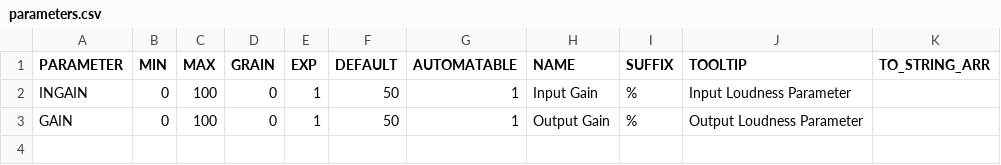
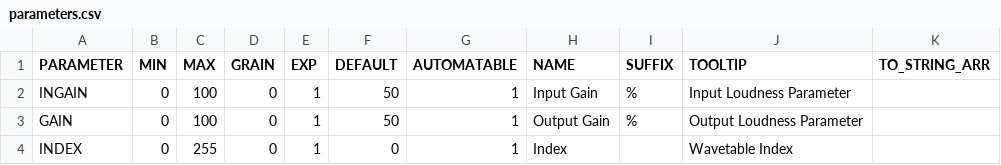
Before and after one commit to AriaStein/tableshapes, a CSV file: src/parameters/parameters.csv, drawn as a sheet; the diff names each change by its address in the sheet, - before the commit and + after, or states it on an @@ line.

Commit message:
Add wavetable-based shaping

```diff
--- a/src/parameters/parameters.csv
+++ b/src/parameters/parameters.csv
+row 4: INDEX | 0 | 255 | 0 | 1 | 0 | 1 | Index |  | Wavetable Index
```
Also changed, not shown: 4 other files.
